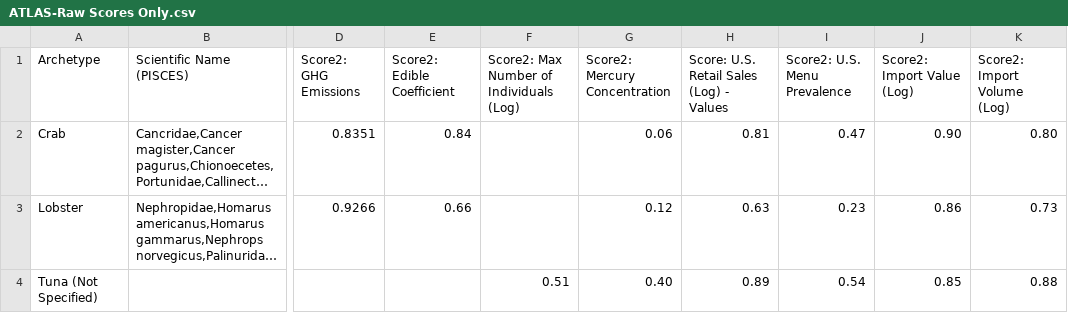
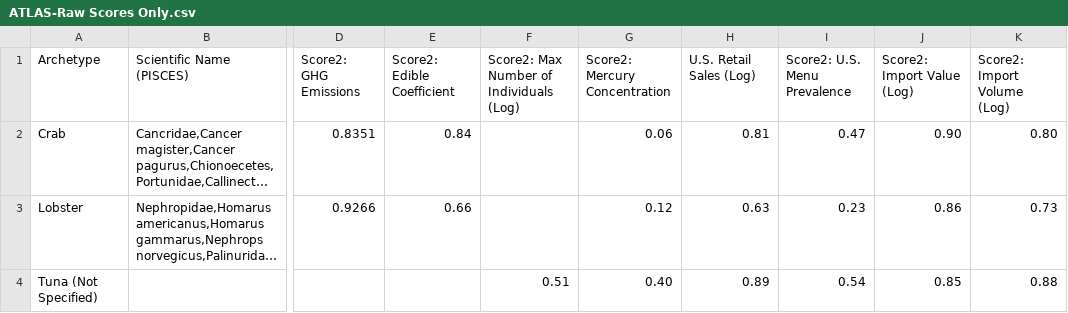
Before and after one commit to claire-bomkamp/GFI-widgets, a CSV file: ATLAS-Raw Scores Only.csv, drawn as a sheet; only a part is shown, gaps mark what is left out; long unchanged cells end in …; the diff names each change by its address in the sheet, - before the commit and + after, or states it on an @@ line.

Commit message:
Fixed a mistake in a column name

```diff
--- a/ATLAS-Raw Scores Only.csv
+++ b/ATLAS-Raw Scores Only.csv
-H1: Score: U.S. Retail Sales (Log) - Values
+H1: U.S. Retail Sales (Log)
```
Also changed, not shown: 1 other file.
